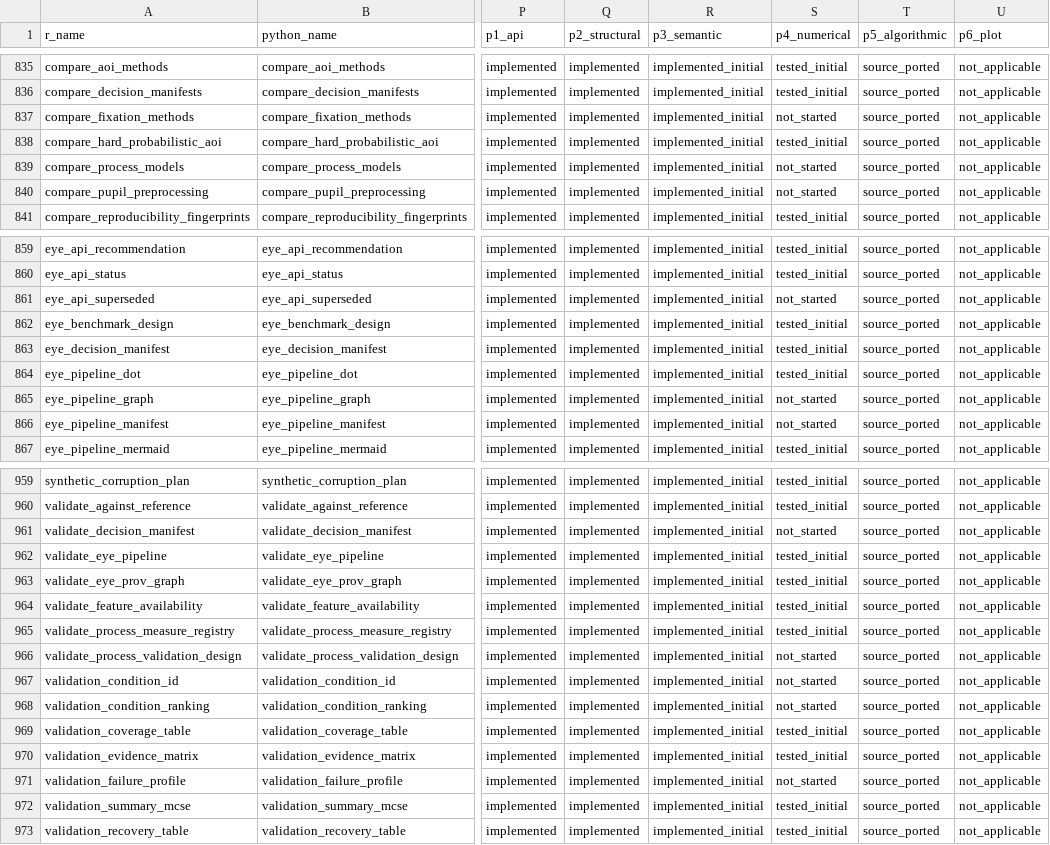
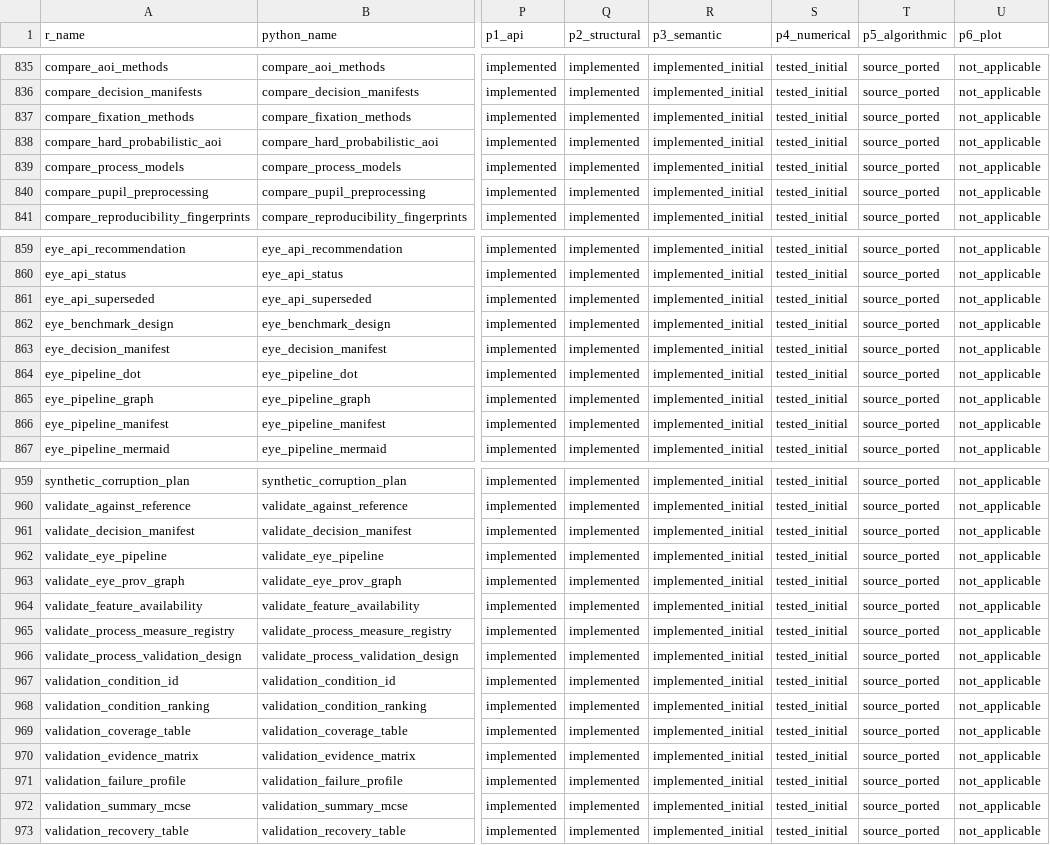
Before and after one commit to stefanosbalaskas/eyeprocesspy, a CSV file: parity/PARITY_MATRIX.csv, drawn as a sheet; only a part is shown, gaps mark what is left out; the diff covers the shown part only; the diff names each change by its address in the sheet, - before the commit and + after, or states it on an @@ line.

```diff
--- a/parity/PARITY_MATRIX.csv
+++ b/parity/PARITY_MATRIX.csv
-S837 (p4_numerical): not_started
+S837 (p4_numerical): tested_initial
-S839:S840 (p4_numerical): not_started
+S839:S840 (p4_numerical): tested_initial
-S861 (p4_numerical): not_started
+S861 (p4_numerical): tested_initial
-S865:S866 (p4_numerical): not_started
+S865:S866 (p4_numerical): tested_initial
-S961 (p4_numerical): not_started
+S961 (p4_numerical): tested_initial
-S966:S968 (p4_numerical): not_started
+S966:S968 (p4_numerical): tested_initial
-S971 (p4_numerical): not_started
+S971 (p4_numerical): tested_initial
```
Also changed, not shown: 5 edited cells elsewhere in this file.
